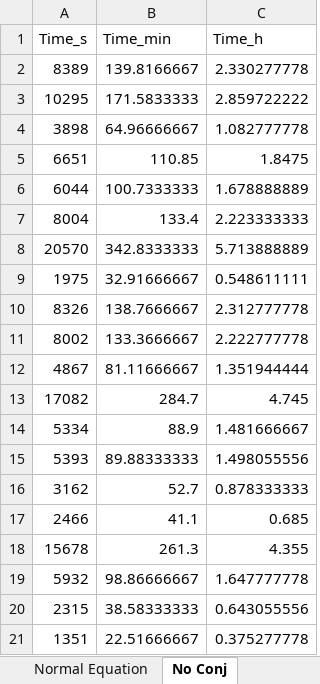
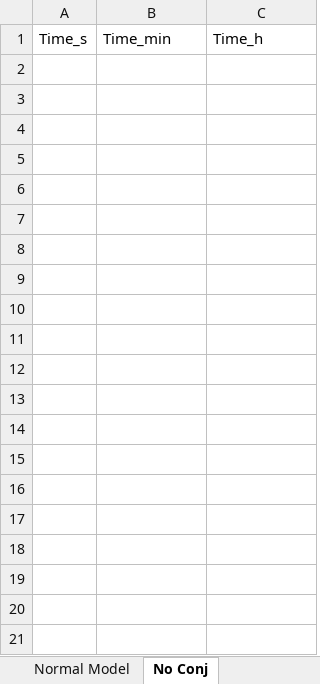
Before and after one commit to Frood-for-Thought/Bac_Evol_SSA, an Excel workbook: Time to Fixation Experiments - Changing Chemotaxis Equation/Experiment 1 - Testing Fixation Time/Time_for_Bac_Fix_Pos50_Start.xlsx, sheet No Conj, drawn as a sheet; only a part is shown; values as stored, in another font and other column widths than the file's, no borders; the diff covers the shown part only; the diff names each change by its address in the sheet, - before the commit and + after, or states it on an @@ line.

```diff
--- a/Time to Fixation Experiments - Changing Chemotaxis Equation/Experiment 1 - Testing Fixation Time/Time_for_Bac_Fix_Pos50_Start.xlsx (sheet No Conj)
+++ b/Time to Fixation Experiments - Changing Chemotaxis Equation/Experiment 1 - Testing Fixation Time/Time_for_Bac_Fix_Pos50_Start.xlsx (sheet No Conj)
-sheet tab: Normal Equation
+sheet tab: Normal Model
-row 2: 8389 | 139.8166667 | 2.330277778
-row 3: 10295 | 171.5833333 | 2.859722222
-row 4: 3898 | 64.96666667 | 1.082777778
-row 5: 6651 | 110.85 | 1.8475
-row 6: 6044 | 100.7333333 | 1.678888889
-row 7: 8004 | 133.4 | 2.223333333
-row 8: 20570 | 342.8333333 | 5.713888889
-row 9: 1975 | 32.91666667 | 0.548611111
-row 10: 8326 | 138.7666667 | 2.312777778
-row 11: 8002 | 133.3666667 | 2.222777778
-row 12: 4867 | 81.11666667 | 1.351944444
-row 13: 17082 | 284.7 | 4.745
-row 14: 5334 | 88.9 | 1.481666667
-row 15: 5393 | 89.88333333 | 1.498055556
-row 16: 3162 | 52.7 | 0.878333333
-row 17: 2466 | 41.1 | 0.685
-row 18: 15678 | 261.3 | 4.355
-row 19: 5932 | 98.86666667 | 1.647777778
-row 20: 2315 | 38.58333333 | 0.643055556
-row 21: 1351 | 22.51666667 | 0.375277778
```
Also changed, not shown: 80 removed rows elsewhere in this sheet, sheet Normal Model, sheet All Time Distributions, sheet No R_a with Conj, sheet No R_a No Conj.
